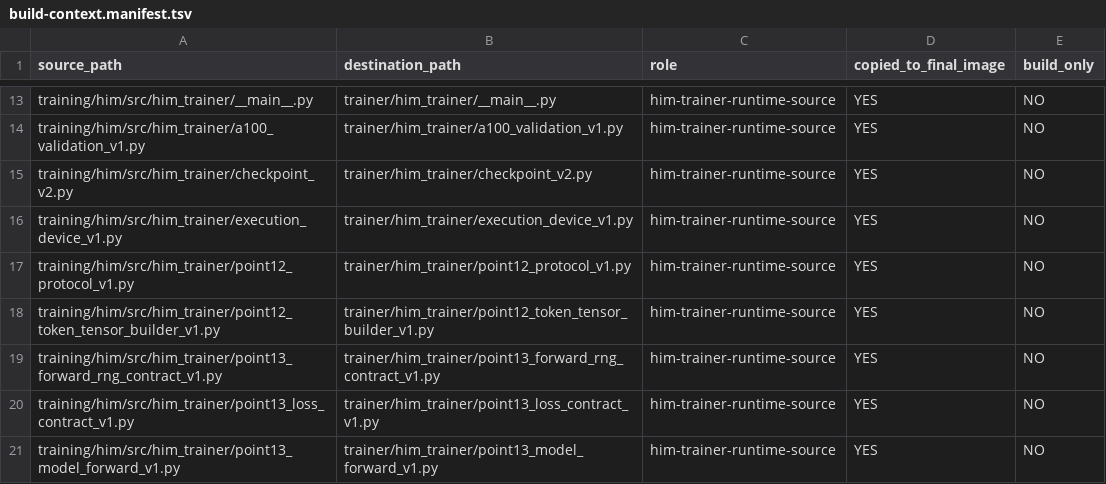
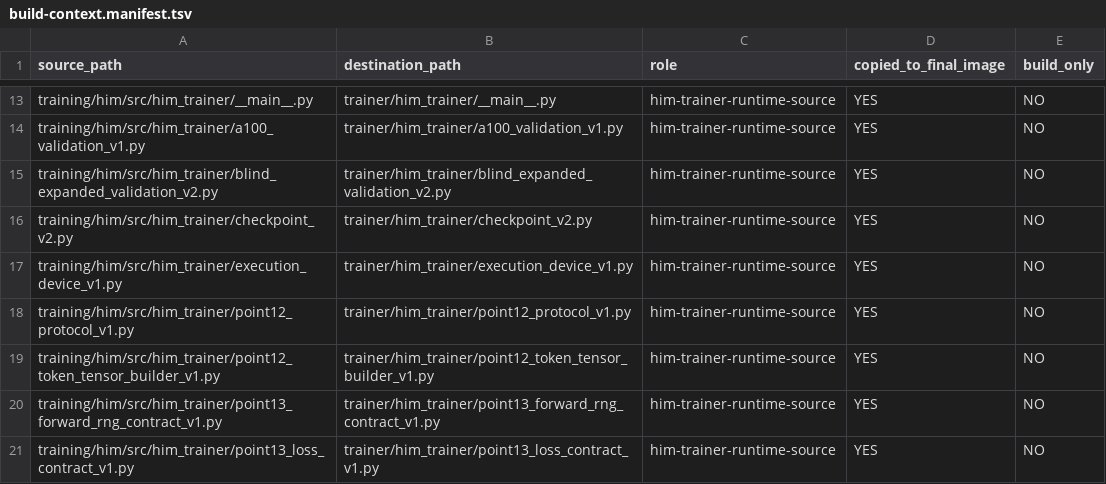
Before and after one commit to Logfather/Hivra, a TSV file: training/him/runtime/a100/build-context.manifest.tsv, drawn as a sheet; only a part is shown, gaps mark what is left out; the shorter side is filled out with more unchanged rows; the diff names each change by its address in the sheet, - before the commit and + after, or states it on an @@ line.

Commit message:
Add HIM P2 V2 blind expanded evaluator

```diff
--- a/training/him/runtime/a100/build-context.manifest.tsv
+++ b/training/him/runtime/a100/build-context.manifest.tsv
+row 15: training/him/src/him_trainer/blind_expanded_validation_v2.py | trainer/him_trainer/blind_expanded_validation_v2.py | him-trainer-runtime-source | YES | NO
```
Also changed, not shown: 11 other files.
